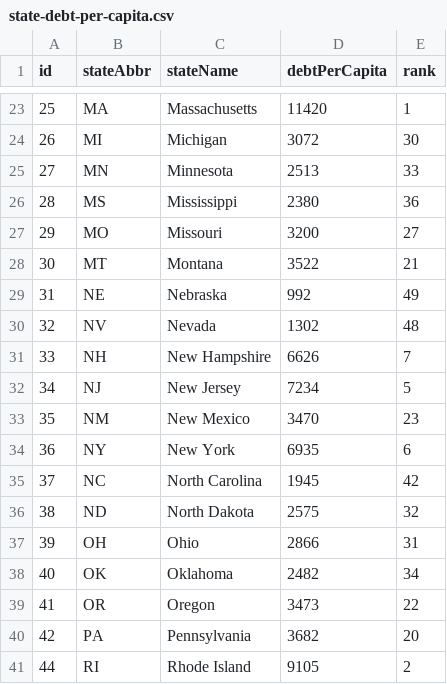
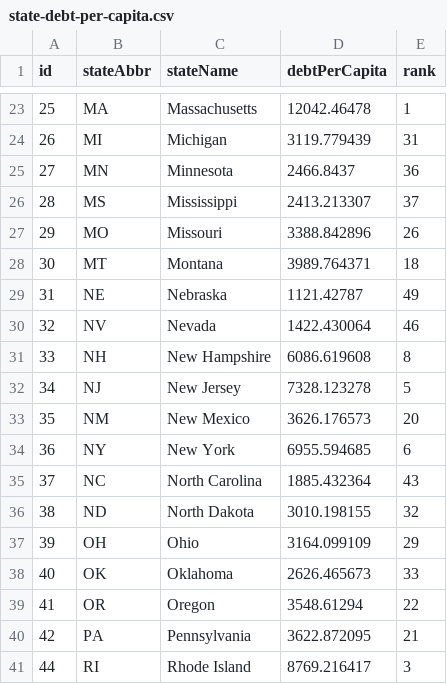
Before and after one commit to TaxFoundation/data, a CSV file: facts-and-figures/2014/state-debt-per-capita.csv, drawn as a sheet; only a part is shown, gaps mark what is left out; the diff covers the shown part only.

Commit message:
Restored 2014 state-debt-per-capita file

```diff
--- a/facts-and-figures/2014/state-debt-per-capita.csv
+++ b/facts-and-figures/2014/state-debt-per-capita.csv
@@ -23,19 +23,19 @@ id,stateAbbr,stateName,debtPerCapita,rank
-25,MA,Massachusetts,11420,1
-26,MI,Michigan,3072,30
-27,MN,Minnesota,2513,33
-28,MS,Mississippi,2380,36
-29,MO,Missouri,3200,27
-30,MT,Montana,3522,21
-31,NE,Nebraska,992,49
-32,NV,Nevada,1302,48
-33,NH,New Hampshire,6626,7
-34,NJ,New Jersey,7234,5
-35,NM,New Mexico,3470,23
-36,NY,New York,6935,6
-37,NC,North Carolina,1945,42
-38,ND,North Dakota,2575,32
-39,OH,Ohio,2866,31
-40,OK,Oklahoma,2482,34
-41,OR,Oregon,3473,22
-42,PA,Pennsylvania,3682,20
-44,RI,Rhode Island,9105,2
+25,MA,Massachusetts,12042.46478,1
+26,MI,Michigan,3119.779439,31
+27,MN,Minnesota,2466.8437,36
+28,MS,Mississippi,2413.213307,37
+29,MO,Missouri,3388.842896,26
+30,MT,Montana,3989.764371,18
+31,NE,Nebraska,1121.42787,49
+32,NV,Nevada,1422.430064,46
+33,NH,New Hampshire,6086.619608,8
+34,NJ,New Jersey,7328.123278,5
+35,NM,New Mexico,3626.176573,20
+36,NY,New York,6955.594685,6
+37,NC,North Carolina,1885.432364,43
+38,ND,North Dakota,3010.198155,32
+39,OH,Ohio,3164.099109,29
+40,OK,Oklahoma,2626.465673,33
+41,OR,Oregon,3548.61294,22
+42,PA,Pennsylvania,3622.872095,21
+44,RI,Rhode Island,8769.216417,3
```
Also changed, not shown: 50 edited cells elsewhere in this file.
